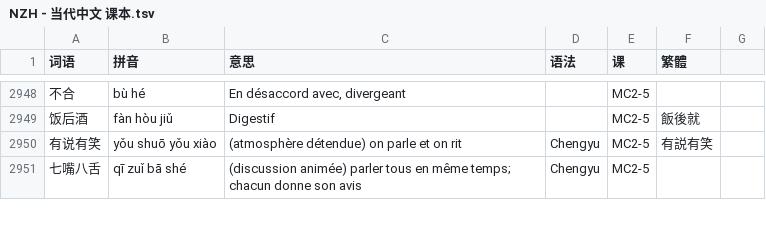
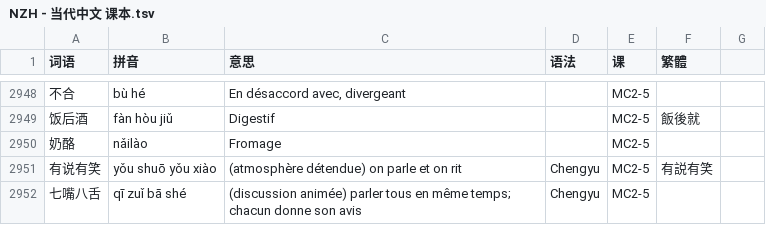
Before and after one commit to jdwebdev/solitaire, a TSV file: tsv/NZH - 当代中文 课本.tsv, drawn as a sheet; only a part is shown, gaps mark what is left out; the diff names each change by its address in the sheet, - before the commit and + after, or states it on an @@ line.

```diff
--- a/tsv/NZH - 当代中文 课本.tsv
+++ b/tsv/NZH - 当代中文 课本.tsv
+row 2950: 奶酪 | nǎilào | Fromage |  | MC2-5
```
Also changed, not shown: tsv/NZH - 当代中文 汉字.tsv.
